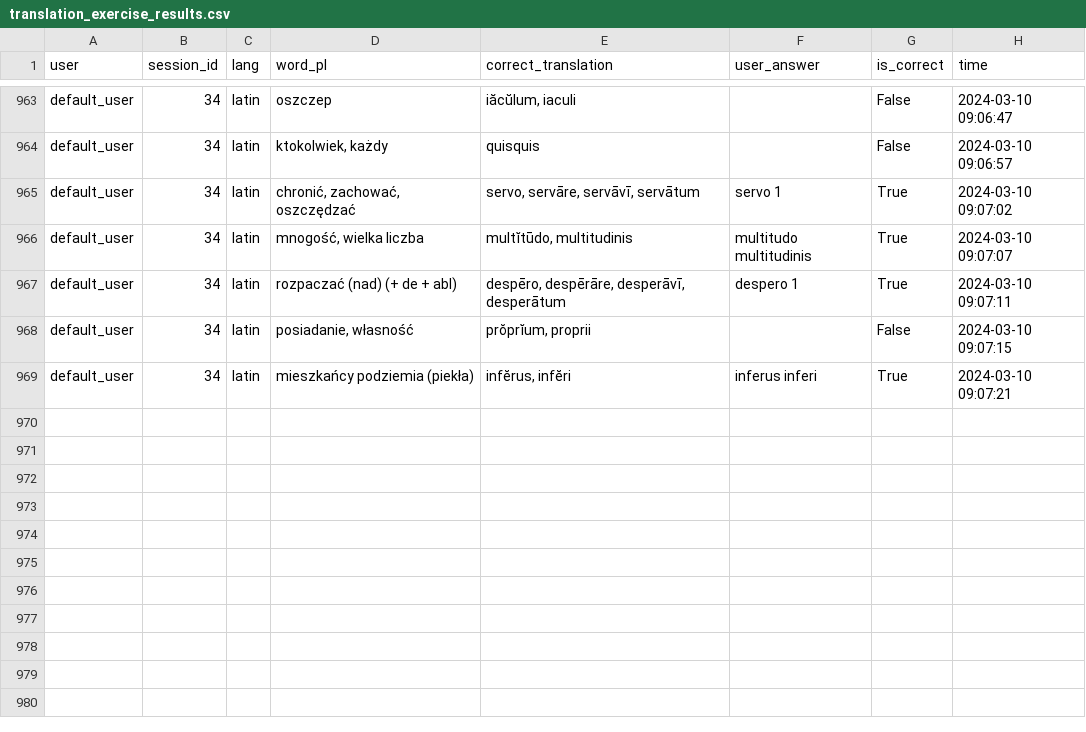
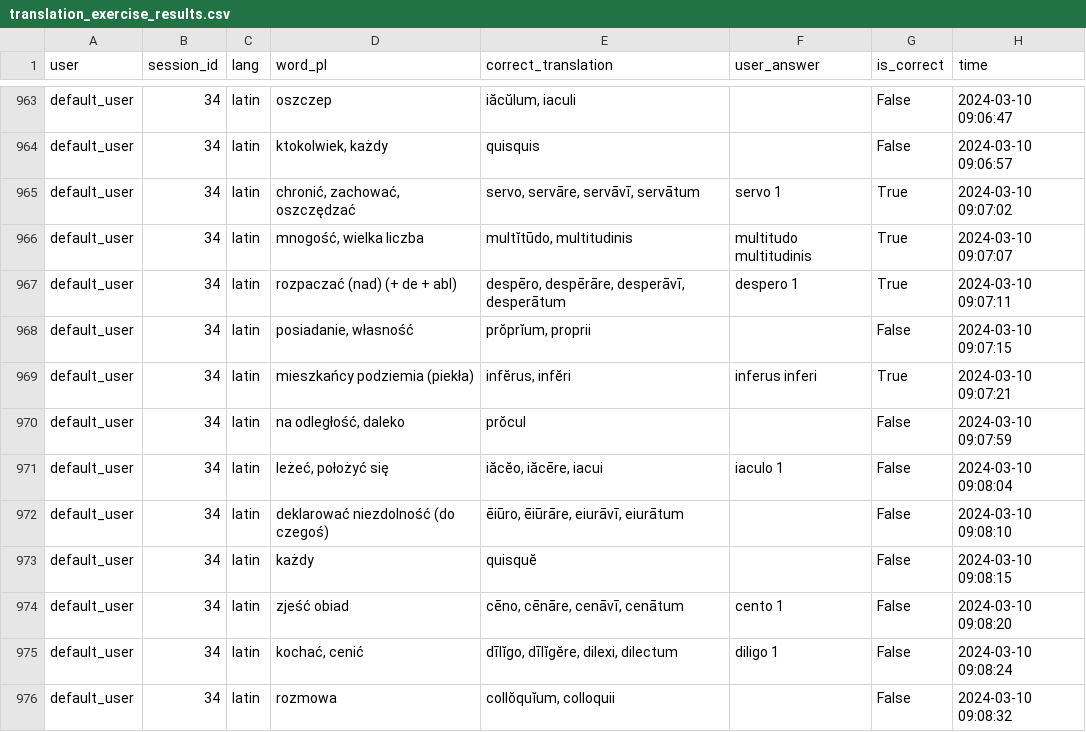
Before and after one commit to PawFran/lang-learning, a CSV file: vocabulary/db/translation_exercise_results.csv, drawn as a sheet; only a part is shown, gaps mark what is left out; the diff names each change by its address in the sheet, - before the commit and + after, or states it on an @@ line.

Commit message:
update

```diff
--- a/vocabulary/db/translation_exercise_results.csv
+++ b/vocabulary/db/translation_exercise_results.csv
+row 970: default_user | 34 | latin | na odległość, daleko | prŏcul |  | False | 2024-03-10 09:07:59
+row 971: default_user | 34 | latin | leżeć, położyć się | iăcĕo, iăcēre, iacui | iaculo 1 | False | 2024-03-10 09:08:04
+row 972: default_user | 34 | latin | deklarować niezdolność (do czegoś) | ēiūro, ēiūrāre, eiurāvī, eiurātum |  | False | 2024-03-10 09:08:10
+row 973: default_user | 34 | latin | każdy | quisquĕ |  | False | 2024-03-10 09:08:15
+row 974: default_user | 34 | latin | zjeść obiad | cēno, cēnāre, cenāvī, cenātum | cento 1 | False | 2024-03-10 09:08:20
+row 975: default_user | 34 | latin | kochać, cenić | dīlĭgo, dīlĭgĕre, dilexi, dilectum | diligo 1 | False | 2024-03-10 09:08:24
+row 976: default_user | 34 | latin | rozmowa | collŏquĭum, colloquii |  | False | 2024-03-10 09:08:32
```
